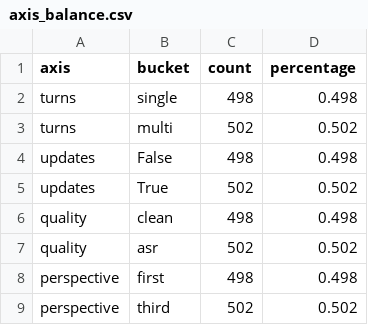
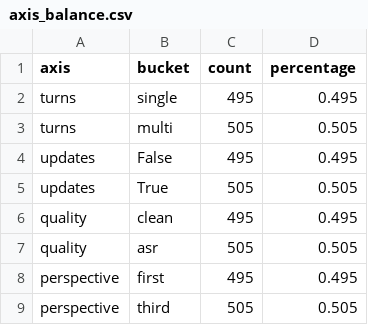
Before and after one commit to Daveydrz/data3, a CSV file: axis_balance.csv, drawn as a sheet.

```diff
--- a/axis_balance.csv
+++ b/axis_balance.csv
@@ -1,9 +1,9 @@
 axis,bucket,count,percentage
-turns,single,498,0.498
-turns,multi,502,0.502
-updates,False,498,0.498
-updates,True,502,0.502
-quality,clean,498,0.498
-quality,asr,502,0.502
-perspective,first,498,0.498
-perspective,third,502,0.502
+turns,single,495,0.495
+turns,multi,505,0.505
+updates,False,495,0.495
+updates,True,505,0.505
+quality,clean,495,0.495
+quality,asr,505,0.505
+perspective,first,495,0.495
+perspective,third,505,0.505
```
Also changed, not shown: counts_entities.csv, counts_relations.csv, 6 other files.
